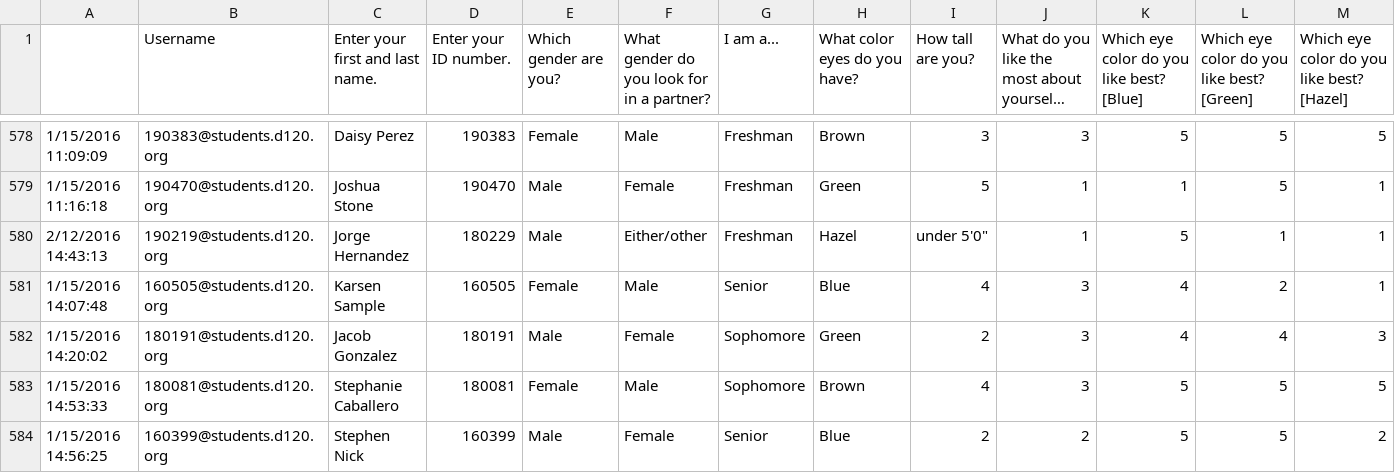
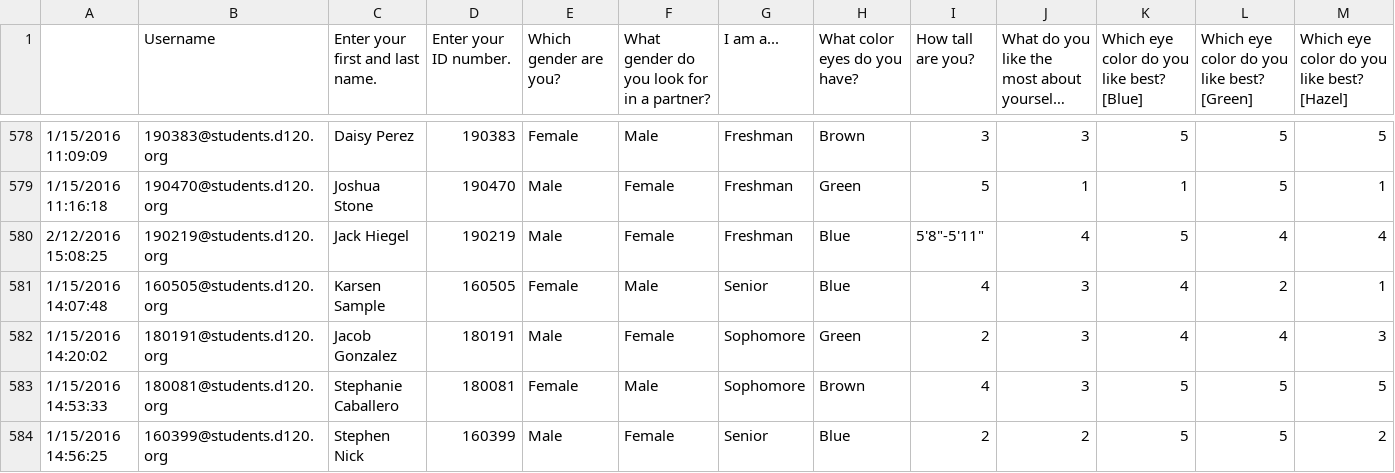
Before and after one commit to MHSByteClub/mhsbyteclub.github.io, a CSV file: matchresponses.csv, drawn as a sheet; only a part is shown, gaps mark what is left out; long unchanged cells end in …; removed rows and columns are numbered as before the commit, all else as after; rows hold the shown columns only; the diff names each change by its address in the sheet, - before the commit and + after, or states it on an @@ line.

Commit message:
updated matchresponses.csv

```diff
--- a/matchresponses.csv
+++ b/matchresponses.csv
-row 580: 2/12/2016 14:43:13 | 190219@students.d120.org | Jorge Hernandez | 180229 | Male | Either/other | Freshman | Hazel | under 5'0" | 1 | 5 | 1 | 1
+row 580: 2/12/2016 15:08:25 | 190219@students.d120.org | Jack Hiegel | 190219 | Male | Female | Freshman | Blue | 5'8"-5'11" | 4 | 5 | 4 | 4
```
